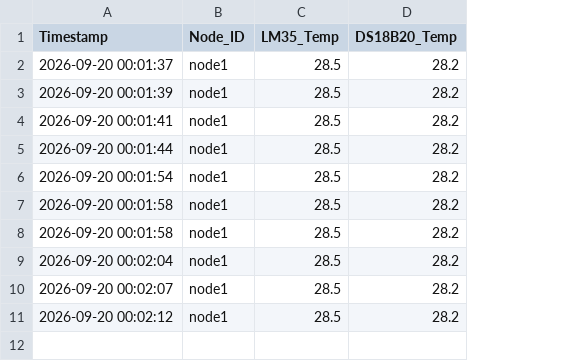
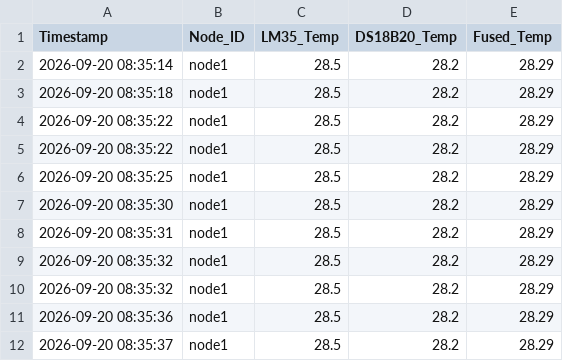
Before and after one commit to rashmiN621/Distributed-Smart-Temperature-Monitoring-and-Sensor-Fusion-Network-Project, a CSV file: sensor_data_log.csv, drawn as a sheet; the diff names each change by its address in the sheet, - before the commit and + after, or states it on an @@ line.

Commit message:
Task 2 completed: Sensor Fusion calculation and logged dataset updated

```diff
--- a/sensor_data_log.csv
+++ b/sensor_data_log.csv
+column E (Fused_Temp), rows 2-11: all 28.29
-A2 (Timestamp): 2026-09-20 00:01:37
+A2 (Timestamp): 2026-09-20 08:35:14
-A3 (Timestamp): 2026-09-20 00:01:39
+A3 (Timestamp): 2026-09-20 08:35:18
-A4 (Timestamp): 2026-09-20 00:01:41
+A4 (Timestamp): 2026-09-20 08:35:22
-A5 (Timestamp): 2026-09-20 00:01:44
+A5 (Timestamp): 2026-09-20 08:35:22
-A6 (Timestamp): 2026-09-20 00:01:54
+A6 (Timestamp): 2026-09-20 08:35:25
-A7 (Timestamp): 2026-09-20 00:01:58
+A7 (Timestamp): 2026-09-20 08:35:30
-A8 (Timestamp): 2026-09-20 00:01:58
+A8 (Timestamp): 2026-09-20 08:35:31
-A9 (Timestamp): 2026-09-20 00:02:04
+A9 (Timestamp): 2026-09-20 08:35:32
-A10 (Timestamp): 2026-09-20 00:02:07
+A10 (Timestamp): 2026-09-20 08:35:32
-A11 (Timestamp): 2026-09-20 00:02:12
+A11 (Timestamp): 2026-09-20 08:35:36
+row 12: 2026-09-20 08:35:37 | node1 | 28.5 | 28.2 | 28.29
```
Also changed, not shown: 1 other file.
